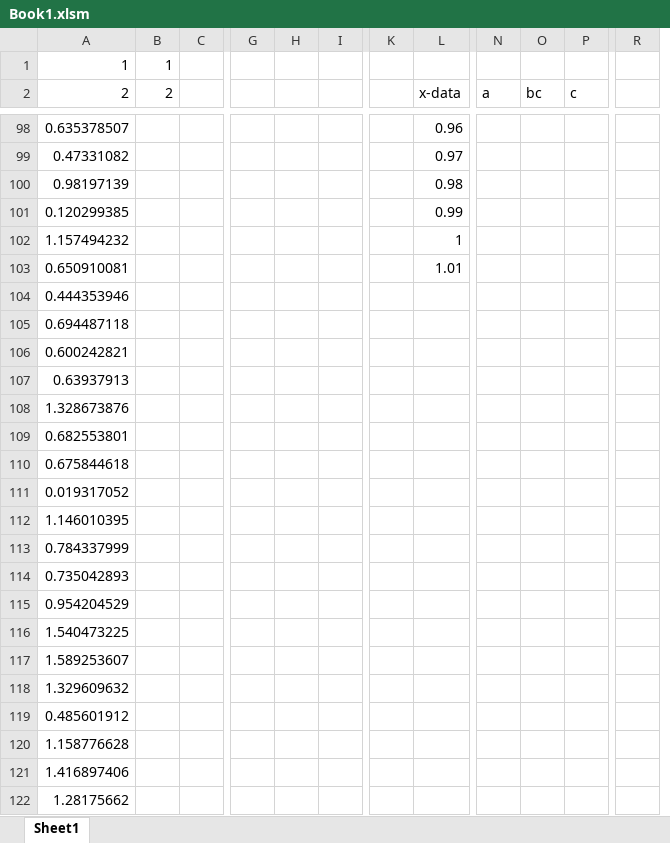
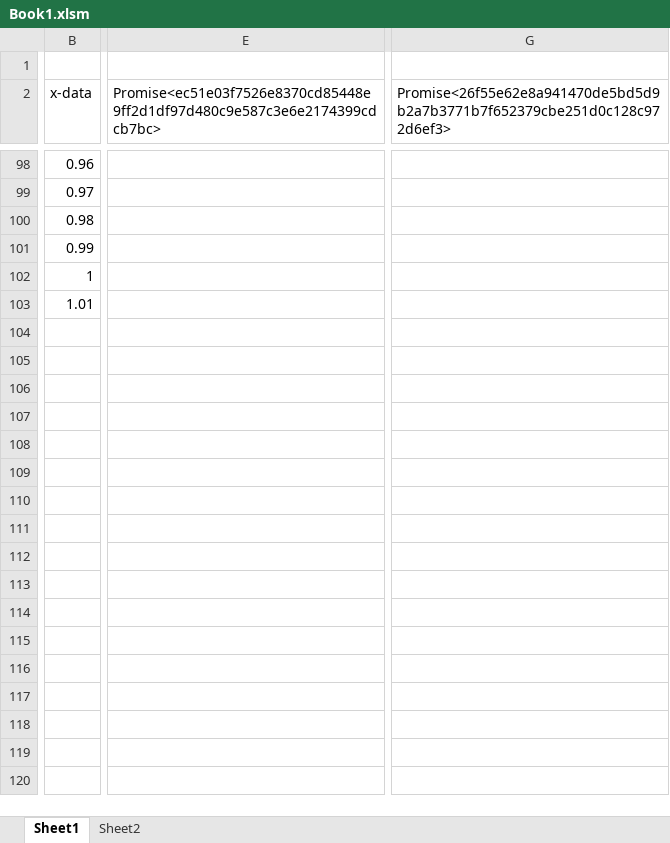
Before and after one commit to dw-evans/xlpro-app, an Excel workbook: addin/Book1.xlsm, sheet Sheet1, drawn as a sheet; only a part is shown, gaps mark what is left out; values as stored, in another font and other column widths than the file's, no borders; removed rows and columns are numbered as before the commit, all else as after; rows hold the shown columns only; the diff covers the shown part only; the diff names each change by its address in the sheet, - before the commit and + after, or states it on an @@ line.

```diff
--- a/addin/Book1.xlsm (sheet Sheet1)
+++ b/addin/Book1.xlsm (sheet Sheet1)
+sheet tab: Sheet2
-column A (2), row 1: 1; rows 98-103: 0.635378507 | 0.47331082 | 0.98197139 | 0.120299385 | 1.157494232 | 0.650910081
-column B (2), row 1: 1
-column C, empty
-column G, empty
-column H, empty
-column I, empty
-column K, empty
-column N (a), empty
-column O (bc), empty
-column P (c), empty
-column R, empty
+column E, row 2: Promise<ec51e03f7526e8370cd85448e9ff2d1df97d480c9e587c3e6e2174399cdcb7bc>
+column G, row 2: Promise<26f55e62e8a941470de5bd5d9b2a7b3771b7f652379cbe251d0c128c972d6ef3>
-row 1: 1 | 1
+row 1: (empty)
-row 104: 0.444353946
-row 105: 0.694487118
-row 106: 0.600242821
-row 107: 0.63937913
-row 108: 1.328673876
-row 109: 0.682553801
-row 110: 0.675844618
-row 111: 0.019317052
-row 112: 1.146010395
-row 113: 0.784337999
-row 114: 0.735042893
-row 115: 0.954204529
-row 116: 1.540473225
-row 117: 1.589253607
-row 118: 1.329609632
-row 119: 0.485601912
-row 120: 1.158776628
-row 121: 1.416897406
-row 122: 1.28175662
```
Also changed, not shown: 2 added columns and 3 removed columns elsewhere in this sheet, formulas that keep their value, 13 other files.
